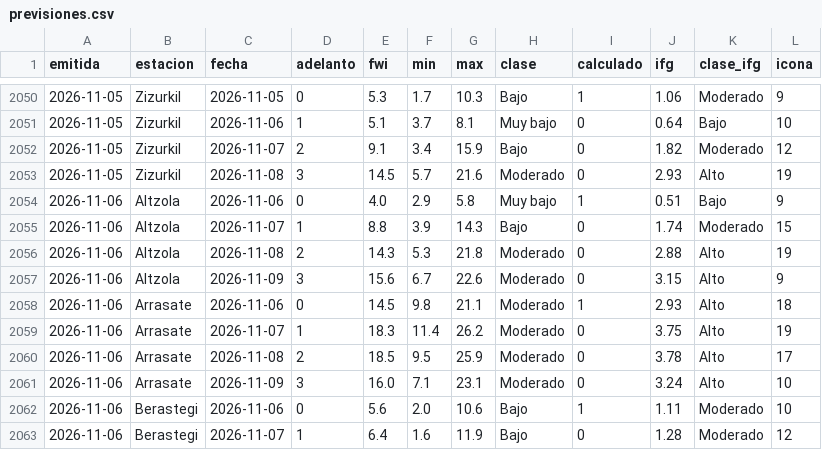
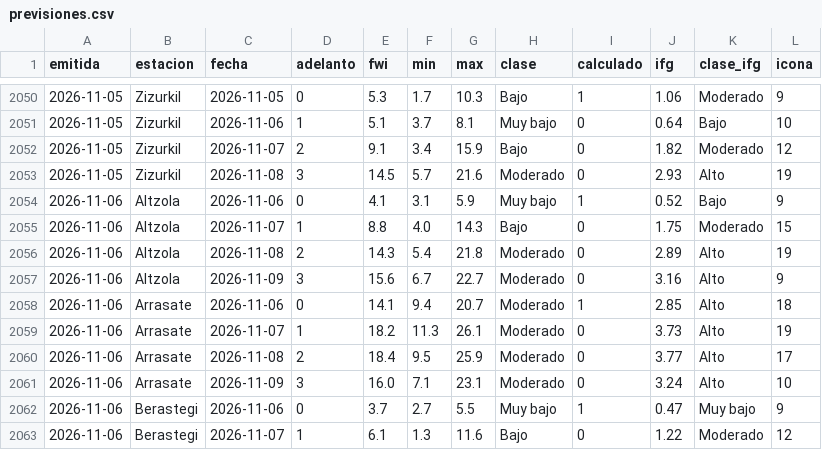
Before and after one commit to irratiamendiak/panel-fwi, a CSV file: datos/previsiones.csv, drawn as a sheet; only a part is shown, gaps mark what is left out; the diff covers the shown part only.

Commit message:
Actualiza datos FWI 2026-11-06

```diff
--- a/datos/previsiones.csv
+++ b/datos/previsiones.csv
@@ -2053,11 +2053,11 @@ emitida,estacion,fecha,adelanto,fwi,min,max,clase,calculado,ifg,clase_ifg,icona
 2026-11-05,Zizurkil,2026-11-08,3,14.5,5.7,21.6,Moderado,0,2.93,Alto,19
-2026-11-06,Altzola,2026-11-06,0,4.0,2.9,5.8,Muy bajo,1,0.51,Bajo,9
-2026-11-06,Altzola,2026-11-07,1,8.8,3.9,14.3,Bajo,0,1.74,Moderado,15
-2026-11-06,Altzola,2026-11-08,2,14.3,5.3,21.8,Moderado,0,2.88,Alto,19
-2026-11-06,Altzola,2026-11-09,3,15.6,6.7,22.6,Moderado,0,3.15,Alto,9
-2026-11-06,Arrasate,2026-11-06,0,14.5,9.8,21.1,Moderado,1,2.93,Alto,18
-2026-11-06,Arrasate,2026-11-07,1,18.3,11.4,26.2,Moderado,0,3.75,Alto,19
-2026-11-06,Arrasate,2026-11-08,2,18.5,9.5,25.9,Moderado,0,3.78,Alto,17
+2026-11-06,Altzola,2026-11-06,0,4.1,3.1,5.9,Muy bajo,1,0.52,Bajo,9
+2026-11-06,Altzola,2026-11-07,1,8.8,4.0,14.3,Bajo,0,1.75,Moderado,15
+2026-11-06,Altzola,2026-11-08,2,14.3,5.4,21.8,Moderado,0,2.89,Alto,19
+2026-11-06,Altzola,2026-11-09,3,15.6,6.7,22.7,Moderado,0,3.16,Alto,9
+2026-11-06,Arrasate,2026-11-06,0,14.1,9.4,20.7,Moderado,1,2.85,Alto,18
+2026-11-06,Arrasate,2026-11-07,1,18.2,11.3,26.1,Moderado,0,3.73,Alto,19
+2026-11-06,Arrasate,2026-11-08,2,18.4,9.5,25.9,Moderado,0,3.77,Alto,17
 2026-11-06,Arrasate,2026-11-09,3,16.0,7.1,23.1,Moderado,0,3.24,Alto,10
-2026-11-06,Berastegi,2026-11-06,0,5.6,2.0,10.6,Bajo,1,1.11,Moderado,10
-2026-11-06,Berastegi,2026-11-07,1,6.4,1.6,11.9,Bajo,0,1.28,Moderado,12
+2026-11-06,Berastegi,2026-11-06,0,3.7,2.7,5.5,Muy bajo,1,0.47,Muy bajo,9
+2026-11-06,Berastegi,2026-11-07,1,6.1,1.3,11.6,Bajo,0,1.22,Moderado,12
```
Also changed, not shown: 83 edited cells elsewhere in this file, 3 other files.
